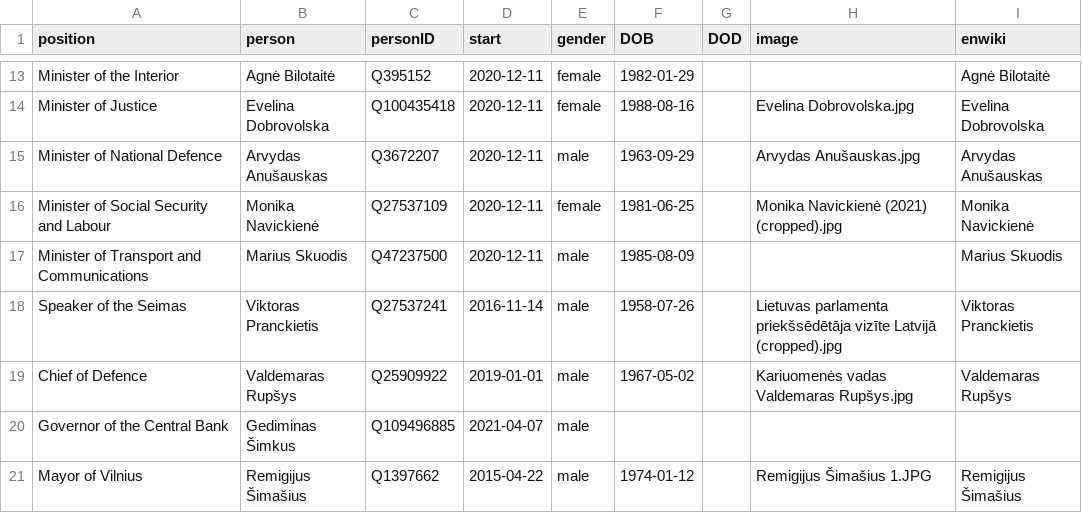
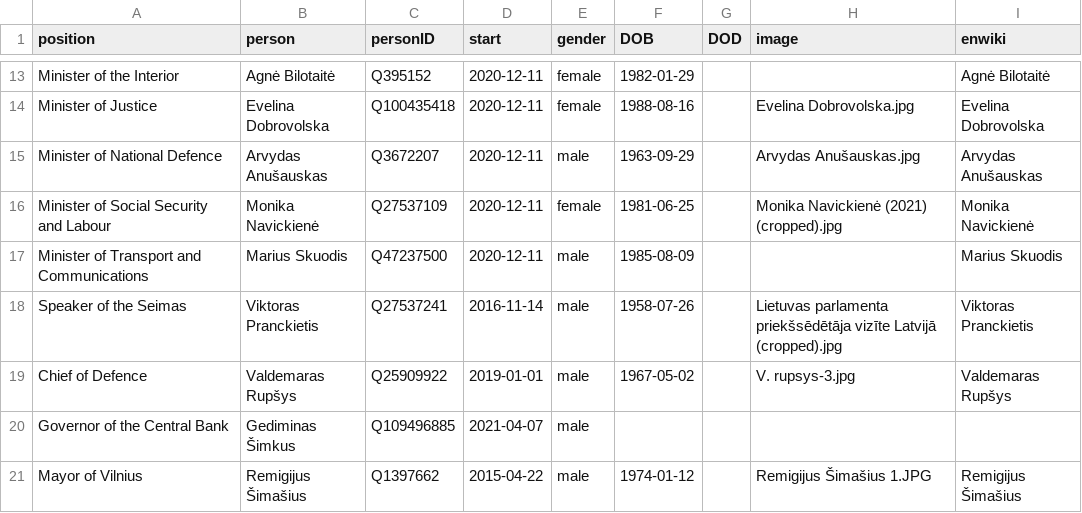
Before and after one commit to every-politician-scrapers/lithuania, a CSV file: html/current.csv, drawn as a sheet; only a part is shown, gaps mark what is left out.

Commit message:
HTML update

```diff
--- a/html/current.csv
+++ b/html/current.csv
@@ -18,3 +18,3 @@ Minister of Transport and Communications,Marius Skuodis,Q47237500,2020-12-11,mal
 Speaker of the Seimas,Viktoras Pranckietis,Q27537241,2016-11-14,male,1958-07-26,,Lietuvas parlamenta priekšsēdētāja vizīte Latvijā (cropped).jpg,Viktoras Pranckietis
-Chief of Defence,Valdemaras Rupšys,Q25909922,2019-01-01,male,1967-05-02,,Kariuomenės vadas Valdemaras Rupšys.jpg,Valdemaras Rupšys
+Chief of Defence,Valdemaras Rupšys,Q25909922,2019-01-01,male,1967-05-02,,V. rupsys-3.jpg,Valdemaras Rupšys
 Governor of the Central Bank,Gediminas Šimkus,Q109496885,2021-04-07,male,,,,
```
